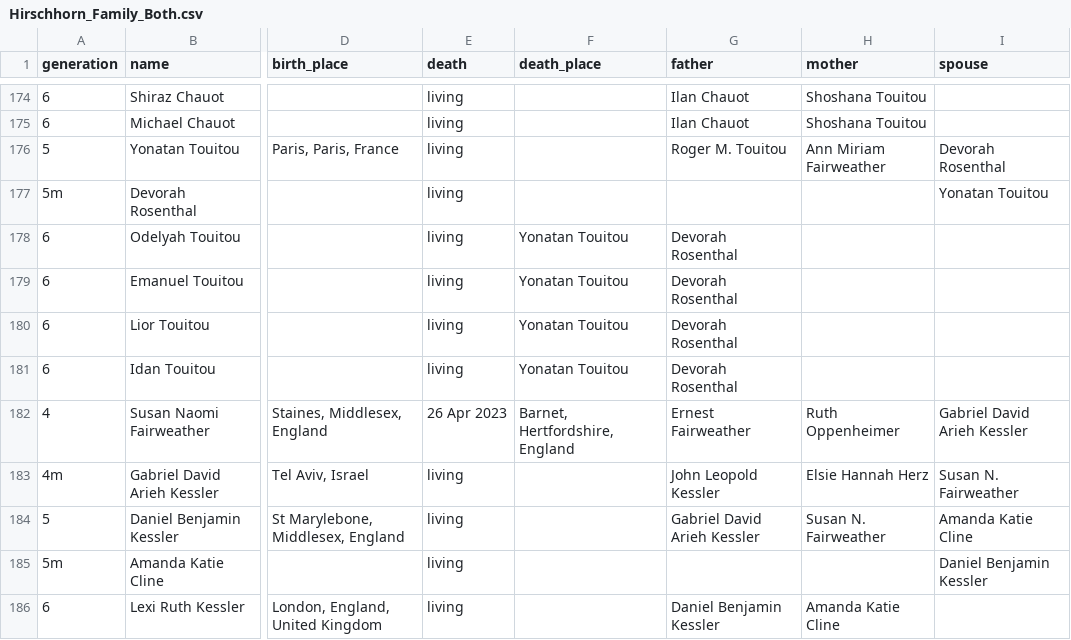
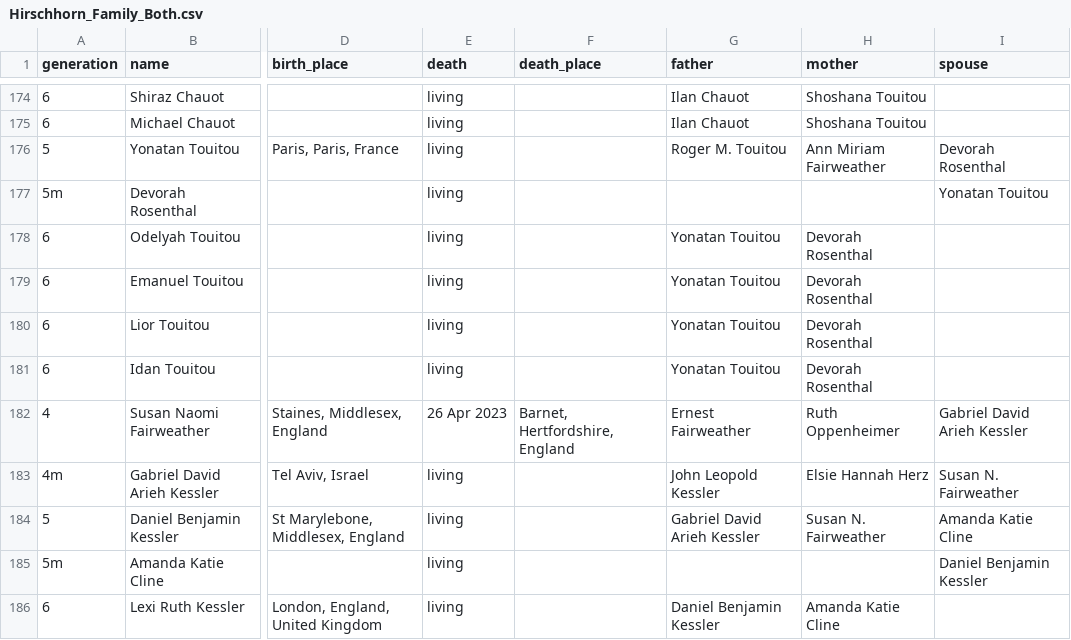
Before and after one commit to jhirsch1/family-tree, a CSV file: data/Hirschhorn_Family_Both.csv, drawn as a sheet; only a part is shown, gaps mark what is left out; the diff names each change by its address in the sheet, - before the commit and + after, or states it on an @@ line.

Commit message:
updated both csv

```diff
--- a/data/Hirschhorn_Family_Both.csv
+++ b/data/Hirschhorn_Family_Both.csv
-F178:F181 (death_place): Yonatan Touitou
+F178:F181 (death_place): (empty)
-G178:G181 (father): Devorah Rosenthal
+G178:G181 (father): Yonatan Touitou
-H178:H181 (mother): (empty)
+H178:H181 (mother): Devorah Rosenthal
```
